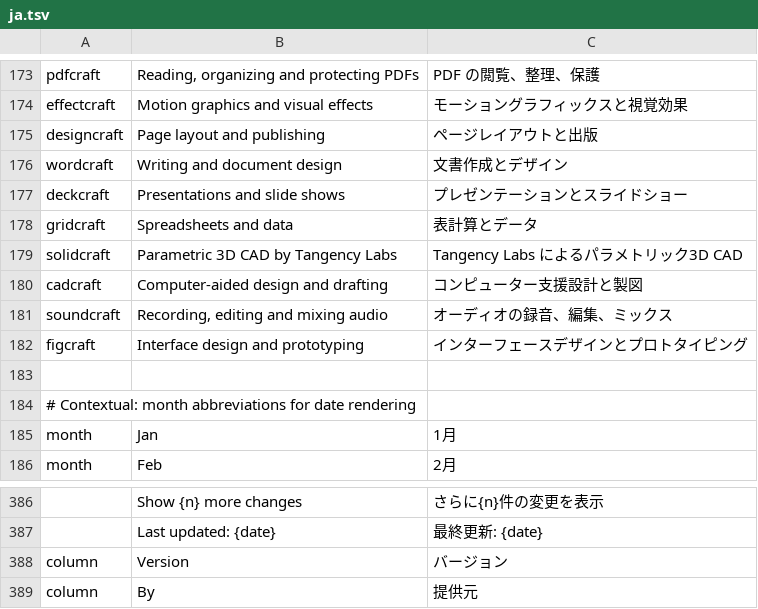
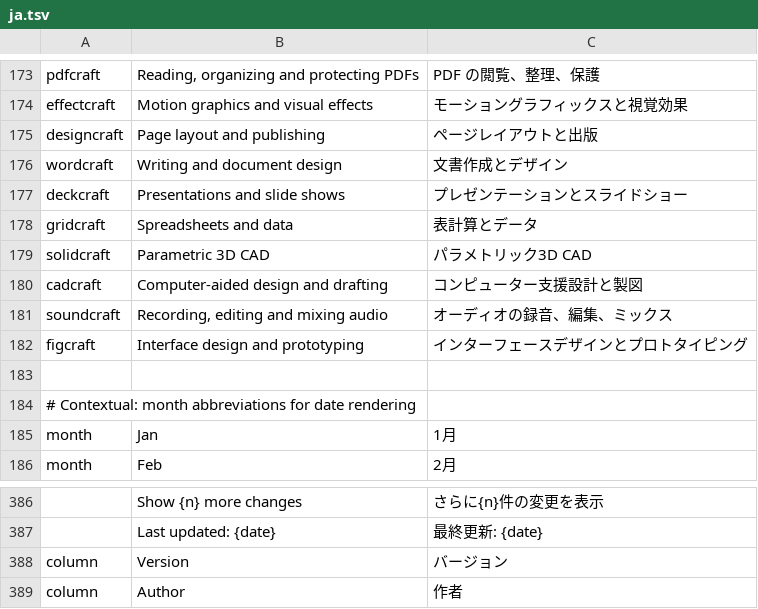
Before and after one commit to dylanmtaylor/craft-launcher, a TSV file: crates/ui-egui/src/i18n/ja.tsv, drawn as a sheet; only a part is shown, gaps mark what is left out; removed rows and columns are numbered as before the commit, all else as after; the diff names each change by its address in the sheet, - before the commit and + after, or states it on an @@ line.

```diff
--- a/crates/ui-egui/src/i18n/ja.tsv
+++ b/crates/ui-egui/src/i18n/ja.tsv
-B179: Parametric 3D CAD by Tangency Labs
+B179: Parametric 3D CAD
-C179: Tangency Labs によるパラメトリック3D CAD
+C179: パラメトリック3D CAD
-row 389: column | By | 提供元
+row 389: column | Author | 作者
```
Also changed, not shown: crates/ui-egui/src/i18n/de.tsv, crates/ui-egui/src/i18n/hu.tsv, 13 other files.
